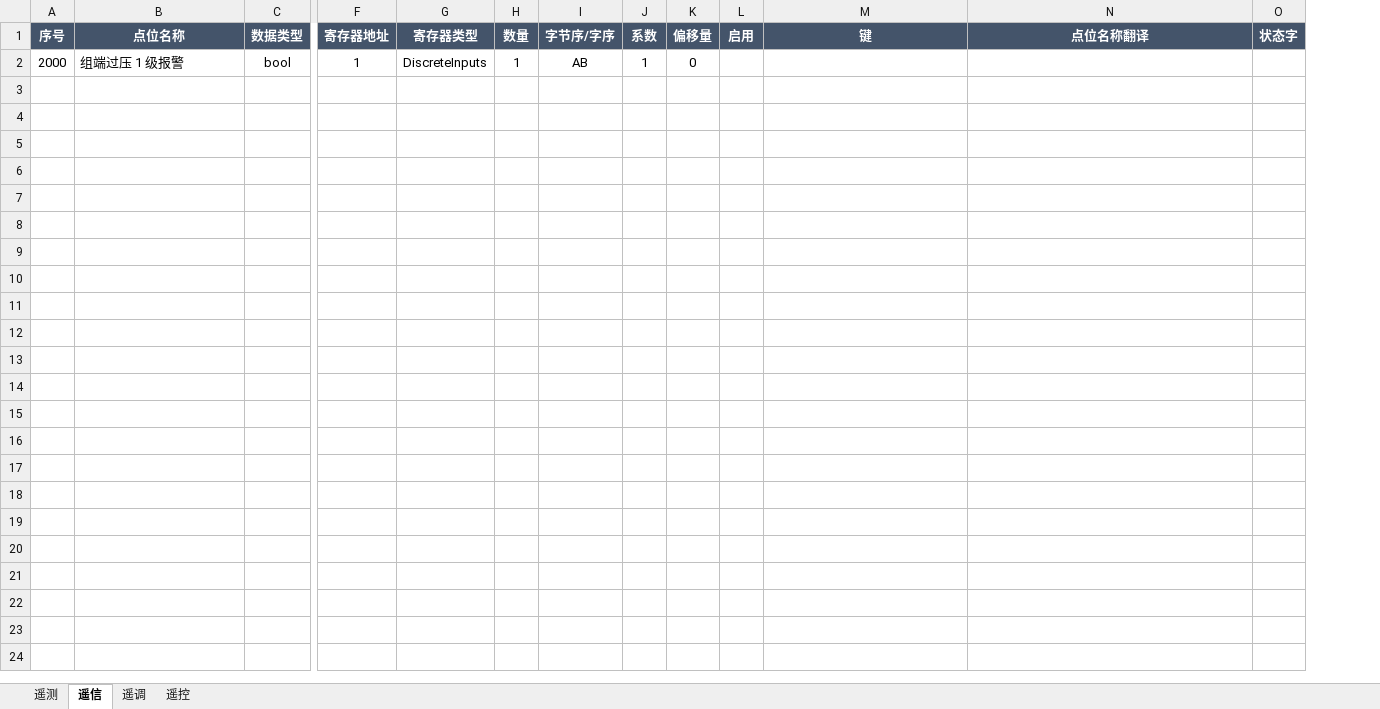
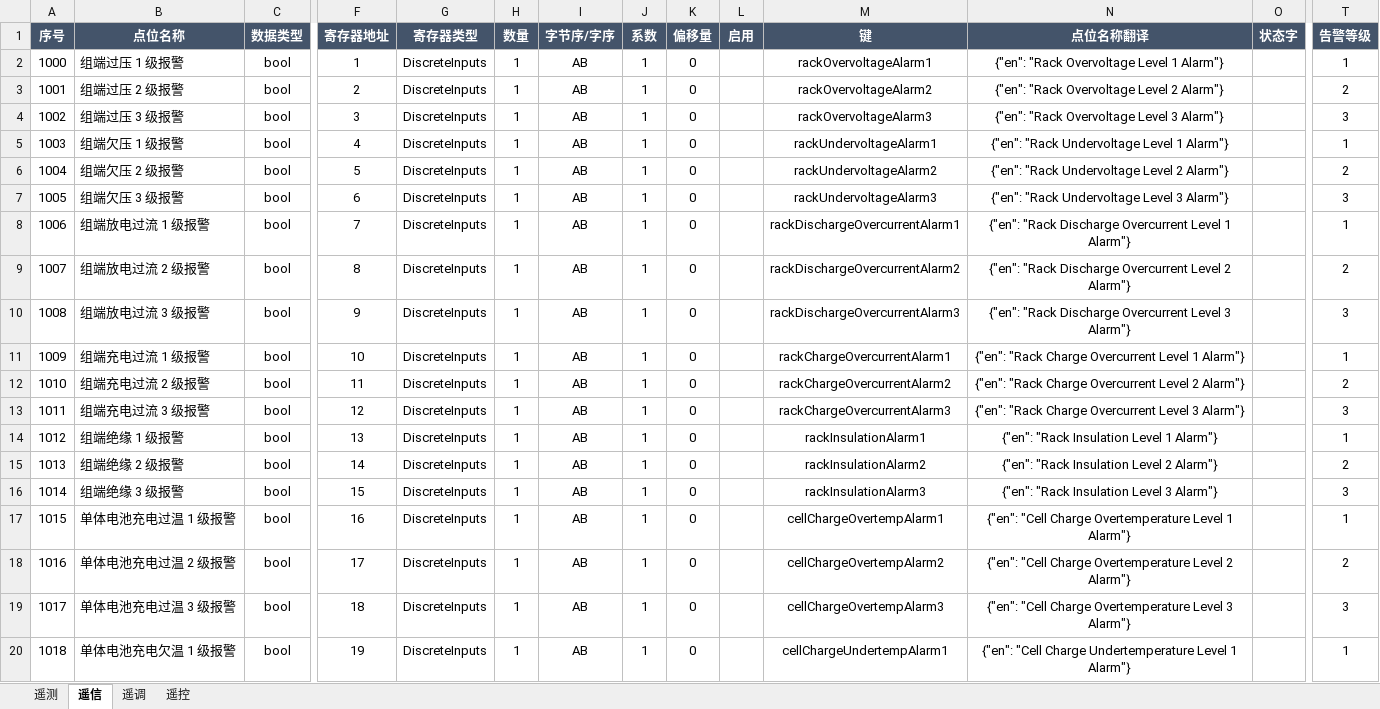
Before and after one commit to mikasa112/collector, an Excel workbook: config/bms/BCU_高特.xlsx, sheet 遥信, drawn as a sheet; only a part is shown, gaps mark what is left out; values as stored, in another font and other column widths than the file's, no borders; rows hold the shown columns only; the diff covers the shown part only; the diff names each change by its address in the sheet, - before the commit and + after, or states it on an @@ line.

```diff
--- a/config/bms/BCU_高特.xlsx (sheet 遥信)
+++ b/config/bms/BCU_高特.xlsx (sheet 遥信)
+column T (告警等级), row 2: 1
-A2 (序号): 2000
+A2 (序号): 1000
-M2 (键): (empty)
+M2 (键): rackOvervoltageAlarm1
-N2 (点位名称翻译): (empty)
+N2 (点位名称翻译): {"en": "Rack Overvoltage Level 1 Alarm"}
+row 3: 1001 | 组端过压 2 级报警 | bool | 2 | DiscreteInputs | 1 | AB | 1 | 0 |  | rackOvervoltageAlarm2 | {"en": "Rack Overvoltage Level 2 Alarm"} |  | 2
+row 4: 1002 | 组端过压 3 级报警 | bool | 3 | DiscreteInputs | 1 | AB | 1 | 0 |  | rackOvervoltageAlarm3 | {"en": "Rack Overvoltage Level 3 Alarm"} |  | 3
+row 5: 1003 | 组端欠压 1 级报警 | bool | 4 | DiscreteInputs | 1 | AB | 1 | 0 |  | rackUndervoltageAlarm1 | {"en": "Rack Undervoltage Level 1 Alarm"} |  | 1
+row 6: 1004 | 组端欠压 2 级报警 | bool | 5 | DiscreteInputs | 1 | AB | 1 | 0 |  | rackUndervoltageAlarm2 | {"en": "Rack Undervoltage Level 2 Alarm"} |  | 2
+row 7: 1005 | 组端欠压 3 级报警 | bool | 6 | DiscreteInputs | 1 | AB | 1 | 0 |  | rackUndervoltageAlarm3 | {"en": "Rack Undervoltage Level 3 Alarm"} |  | 3
+row 8: 1006 | 组端放电过流 1 级报警 | bool | 7 | DiscreteInputs | 1 | AB | 1 | 0 |  | rackDischargeOvercurrentAlarm1 | {"en": "Rack Discharge Overcurrent Level 1 Alarm"} |  | 1
+row 9: 1007 | 组端放电过流 2 级报警 | bool | 8 | DiscreteInputs | 1 | AB | 1 | 0 |  | rackDischargeOvercurrentAlarm2 | {"en": "Rack Discharge Overcurrent Level 2 Alarm"} |  | 2
+row 10: 1008 | 组端放电过流 3 级报警 | bool | 9 | DiscreteInputs | 1 | AB | 1 | 0 |  | rackDischargeOvercurrentAlarm3 | {"en": "Rack Discharge Overcurrent Level 3 Alarm"} |  | 3
+row 11: 1009 | 组端充电过流 1 级报警 | bool | 10 | DiscreteInputs | 1 | AB | 1 | 0 |  | rackChargeOvercurrentAlarm1 | {"en": "Rack Charge Overcurrent Level 1 Alarm"} |  | 1
+row 12: 1010 | 组端充电过流 2 级报警 | bool | 11 | DiscreteInputs | 1 | AB | 1 | 0 |  | rackChargeOvercurrentAlarm2 | {"en": "Rack Charge Overcurrent Level 2 Alarm"} |  | 2
+row 13: 1011 | 组端充电过流 3 级报警 | bool | 12 | DiscreteInputs | 1 | AB | 1 | 0 |  | rackChargeOvercurrentAlarm3 | {"en": "Rack Charge Overcurrent Level 3 Alarm"} |  | 3
+row 14: 1012 | 组端绝缘 1 级报警 | bool | 13 | DiscreteInputs | 1 | AB | 1 | 0 |  | rackInsulationAlarm1 | {"en": "Rack Insulation Level 1 Alarm"} |  | 1
+row 15: 1013 | 组端绝缘 2 级报警 | bool | 14 | DiscreteInputs | 1 | AB | 1 | 0 |  | rackInsulationAlarm2 | {"en": "Rack Insulation Level 2 Alarm"} |  | 2
+row 16: 1014 | 组端绝缘 3 级报警 | bool | 15 | DiscreteInputs | 1 | AB | 1 | 0 |  | rackInsulationAlarm3 | {"en": "Rack Insulation Level 3 Alarm"} |  | 3
+row 17: 1015 | 单体电池充电过温 1 级报警 | bool | 16 | DiscreteInputs | 1 | AB | 1 | 0 |  | cellChargeOvertempAlarm1 | {"en": "Cell Charge Overtemperature Level 1 Alarm"} |  | 1
+row 18: 1016 | 单体电池充电过温 2 级报警 | bool | 17 | DiscreteInputs | 1 | AB | 1 | 0 |  | cellChargeOvertempAlarm2 | {"en": "Cell Charge Overtemperature Level 2 Alarm"} |  | 2
+row 19: 1017 | 单体电池充电过温 3 级报警 | bool | 18 | DiscreteInputs | 1 | AB | 1 | 0 |  | cellChargeOvertempAlarm3 | {"en": "Cell Charge Overtemperature Level 3 Alarm"} |  | 3
+row 20: 1018 | 单体电池充电欠温 1 级报警 | bool | 19 | DiscreteInputs | 1 | AB | 1 | 0 |  | cellChargeUndertempAlarm1 | {"en": "Cell Charge Undertemperature Level 1 Alarm"} |  | 1
```
Also changed, not shown: 63 added rows elsewhere in this sheet, sheet 遥调, 15 other files.
